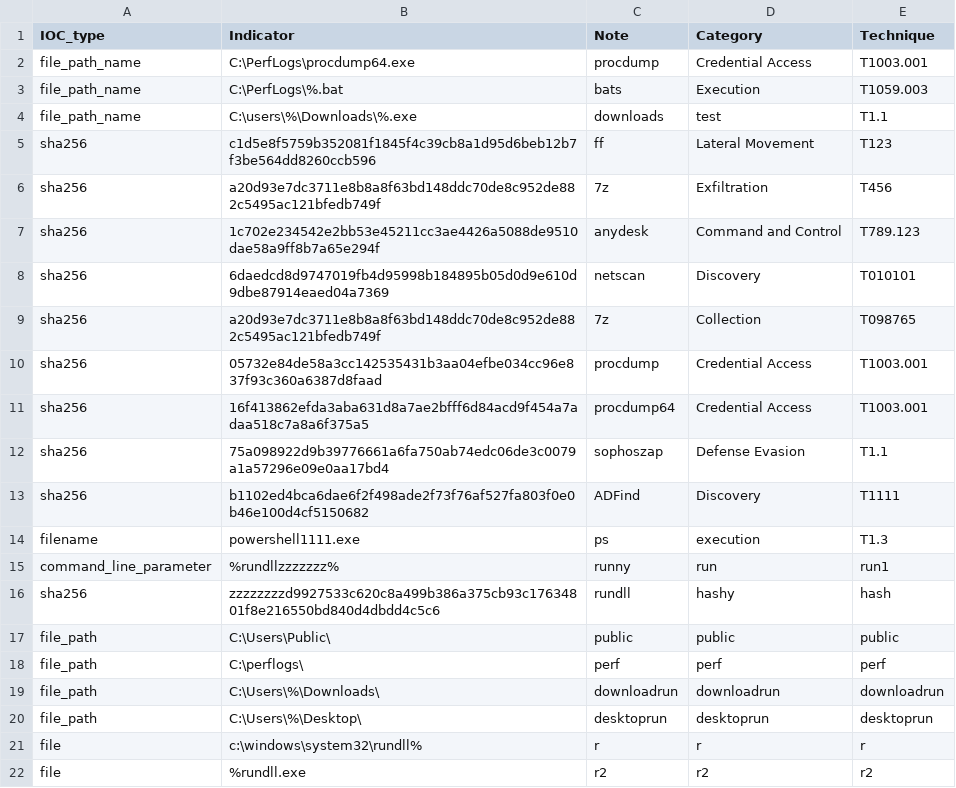
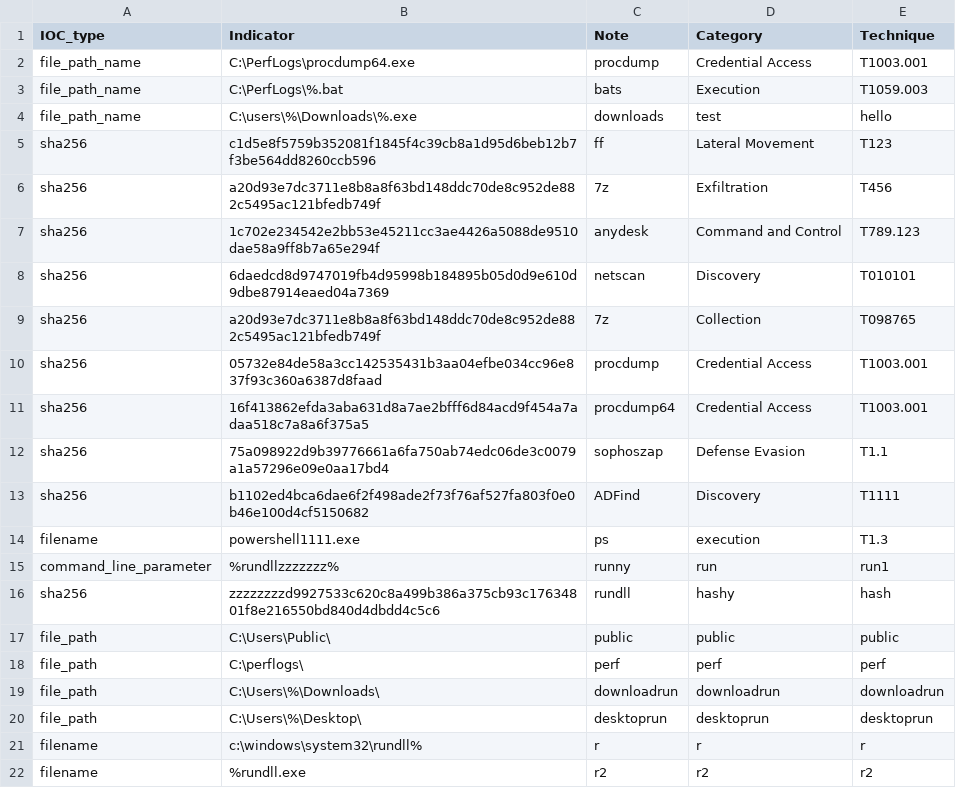
Before and after one commit to SophosRapidResponse/OSQuery, a CSV file: TTPs/REvil/iocs.csv, drawn as a sheet.

Commit message:
Update iocs.csv

```diff
--- a/TTPs/REvil/iocs.csv
+++ b/TTPs/REvil/iocs.csv
@@ -3,3 +3,3 @@ file_path_name,C:\PerfLogs\procdump64.exe,procdump,"Credential Access",T1003.001
 file_path_name,C:\PerfLogs\%.bat,bats,Execution,T1059.003
-file_path_name,C:\users\%\Downloads\%.exe,downloads,test,T1.1
+file_path_name,C:\users\%\Downloads\%.exe,downloads,test,hello
 sha256,c1d5e8f5759b352081f1845f4c39cb8a1d95d6beb12b7f3be564dd8260ccb596,ff,"Lateral Movement",T123
@@ -20,3 +20,3 @@ file_path,C:\Users\%\Downloads\,downloadrun,downloadrun,downloadrun
 file_path,C:\Users\%\Desktop\,desktoprun,desktoprun,desktoprun
-file,c:\windows\system32\rundll%,r,r,r
-file,%rundll.exe,r2,r2,r2
+filename,c:\windows\system32\rundll%,r,r,r
+filename,%rundll.exe,r2,r2,r2
```
